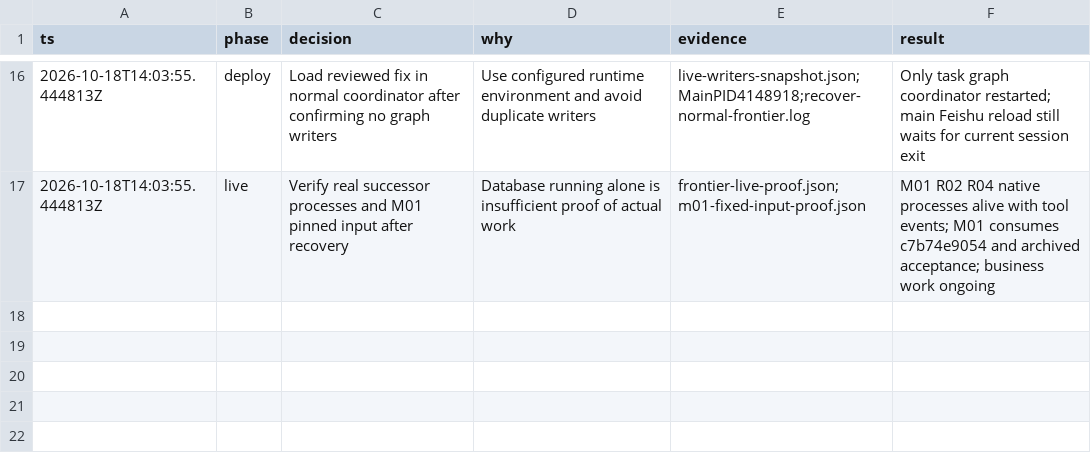
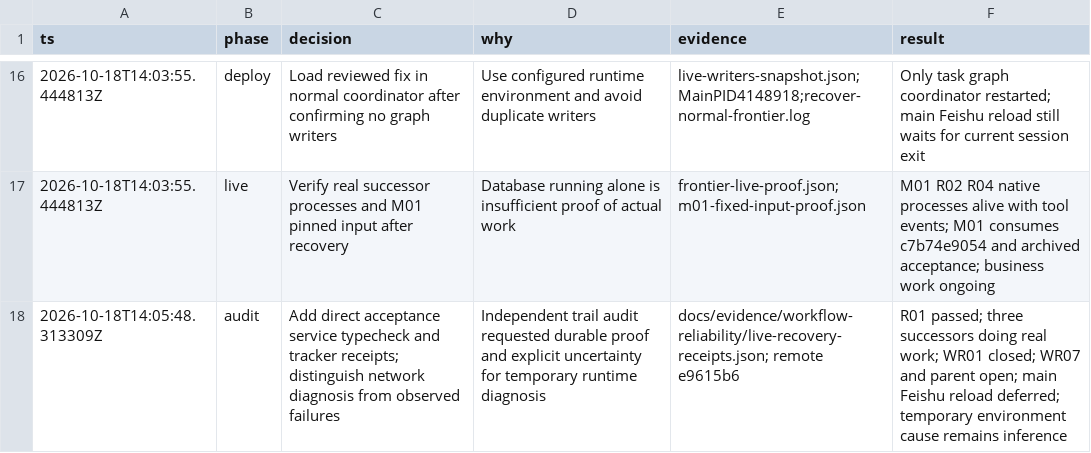
Before and after one commit to luyigy/hmi_data_reader, a TSV file: docs/evidence/workflow-reliability/decisions.tsv, drawn as a sheet; only a part is shown, gaps mark what is left out.

Commit message:
docs(workflow): attach direct live recovery audit receipts

```diff
--- a/docs/evidence/workflow-reliability/decisions.tsv
+++ b/docs/evidence/workflow-reliability/decisions.tsv
@@ -17 +17,2 @@ ts	phase	decision	why	evidence	result
 2026-10-18T14:03:55.444813Z	live	Verify real successor processes and M01 pinned input after recovery	Database running alone is insufficient proof of actual work	frontier-live-proof.json; m01-fixed-input-proof.json	M01 R02 R04 native processes alive with tool events; M01 consumes c7b74e9054 and archived acceptance; business work ongoing
+2026-10-18T14:05:48.313309Z	audit	Add direct acceptance service typecheck and tracker receipts; distinguish network diagnosis from observed failures	Independent trail audit requested durable proof and explicit uncertainty for temporary runtime diagnosis	docs/evidence/workflow-reliability/live-recovery-receipts.json; remote e9615b6	R01 passed; three successors doing real work; WR01 closed; WR07 and parent open; main Feishu reload deferred; temporary environment cause remains inference
```
Also changed, not shown: 2 other files.
